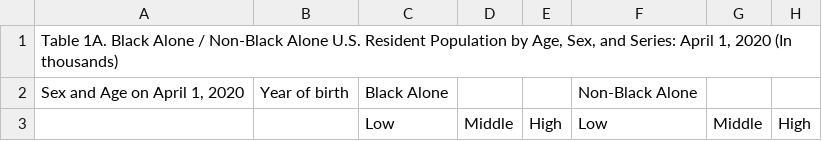
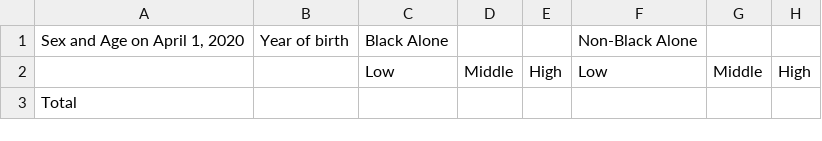
Before and after one commit to MooseInTheSack/demographics, a CSV file: src/demographic-data/pyramid_by_race/black_alone_and_non_black_alone_pyramid.csv, drawn as a sheet; only a part is shown; the shorter side is filled out with more unchanged rows.

```diff
--- a/src/demographic-data/pyramid_by_race/black_alone_and_non_black_alone_pyramid.csv
+++ b/src/demographic-data/pyramid_by_race/black_alone_and_non_black_alone_pyramid.csv
@@ -1,2 +1 @@
-"Table 1A. Black Alone / Non-Black Alone U.S. Resident Population by Age, Sex, and Series: April 1, 2020 (In thousands)",,,,,,,
 "Sex and Age on  April 1, 2020",Year of birth,Black Alone ,,,Non-Black Alone ,,
```
Also changed, not shown: 9 other files.
